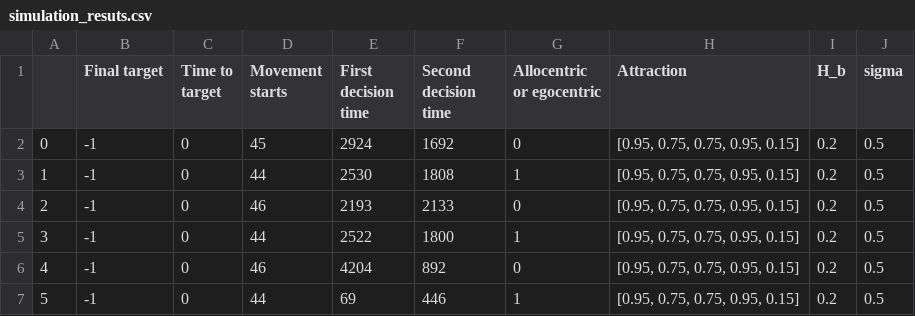
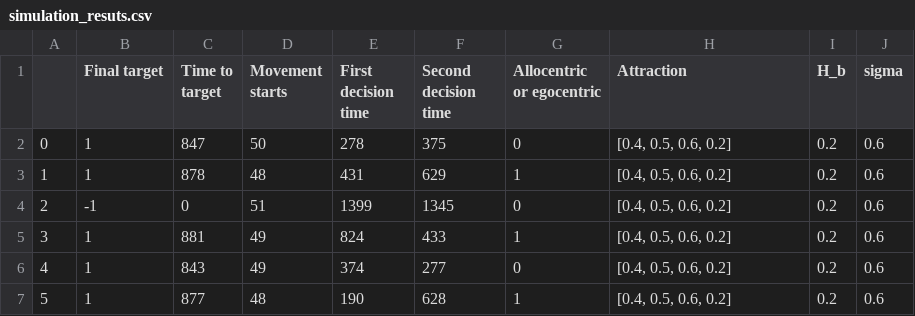
Before and after one commit to jonathangrothe/Animal-Behavior, a CSV file: simulation_resuts.csv, drawn as a sheet.

Commit message:
playing more with symmetric geometries and asymmetric attractions

```diff
--- a/simulation_resuts.csv
+++ b/simulation_resuts.csv
@@ -1,7 +1,7 @@
 ,Final target,Time to target,Movement starts,First decision time,Second decision time,Allocentric or egocentric,Attraction,H_b,sigma
-0,-1,0,45,2924,1692,0,"[0.95, 0.75, 0.75, 0.95, 0.15]",0.2,0.5
-1,-1,0,44,2530,1808,1,"[0.95, 0.75, 0.75, 0.95, 0.15]",0.2,0.5
-2,-1,0,46,2193,2133,0,"[0.95, 0.75, 0.75, 0.95, 0.15]",0.2,0.5
-3,-1,0,44,2522,1800,1,"[0.95, 0.75, 0.75, 0.95, 0.15]",0.2,0.5
-4,-1,0,46,4204,892,0,"[0.95, 0.75, 0.75, 0.95, 0.15]",0.2,0.5
-5,-1,0,44,69,446,1,"[0.95, 0.75, 0.75, 0.95, 0.15]",0.2,0.5
+0,1,847,50,278,375,0,"[0.4, 0.5, 0.6, 0.2]",0.2,0.6
+1,1,878,48,431,629,1,"[0.4, 0.5, 0.6, 0.2]",0.2,0.6
+2,-1,0,51,1399,1345,0,"[0.4, 0.5, 0.6, 0.2]",0.2,0.6
+3,1,881,49,824,433,1,"[0.4, 0.5, 0.6, 0.2]",0.2,0.6
+4,1,843,49,374,277,0,"[0.4, 0.5, 0.6, 0.2]",0.2,0.6
+5,1,877,48,190,628,1,"[0.4, 0.5, 0.6, 0.2]",0.2,0.6
```
Also changed, not shown: 1 other file.
